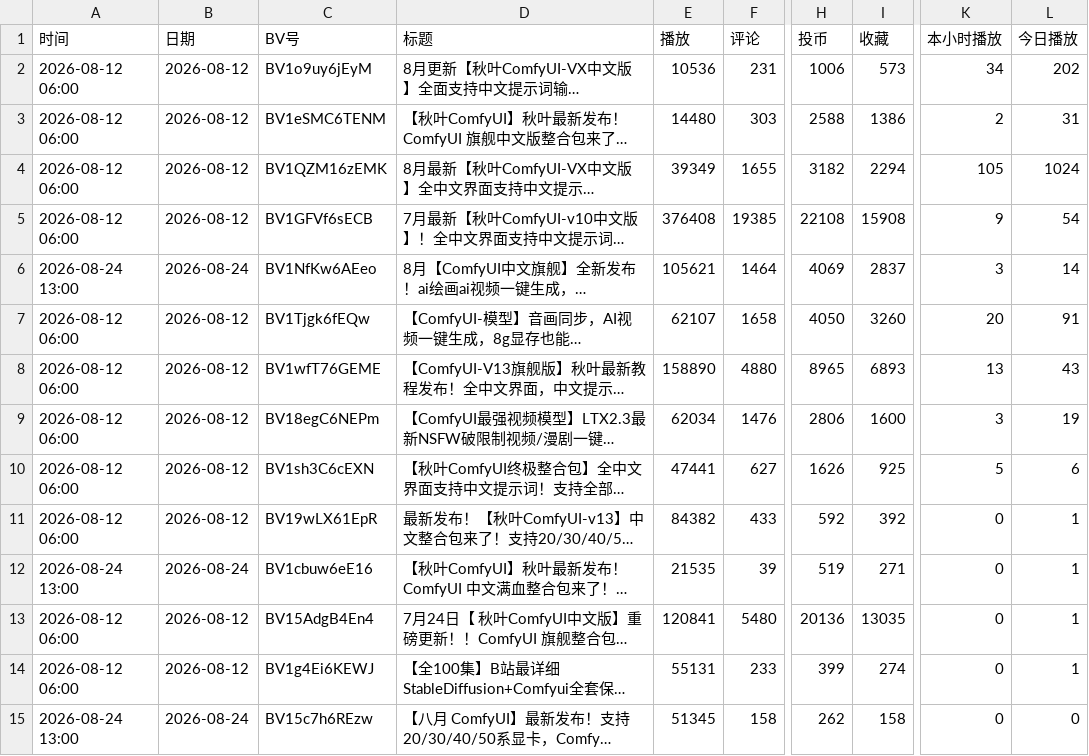
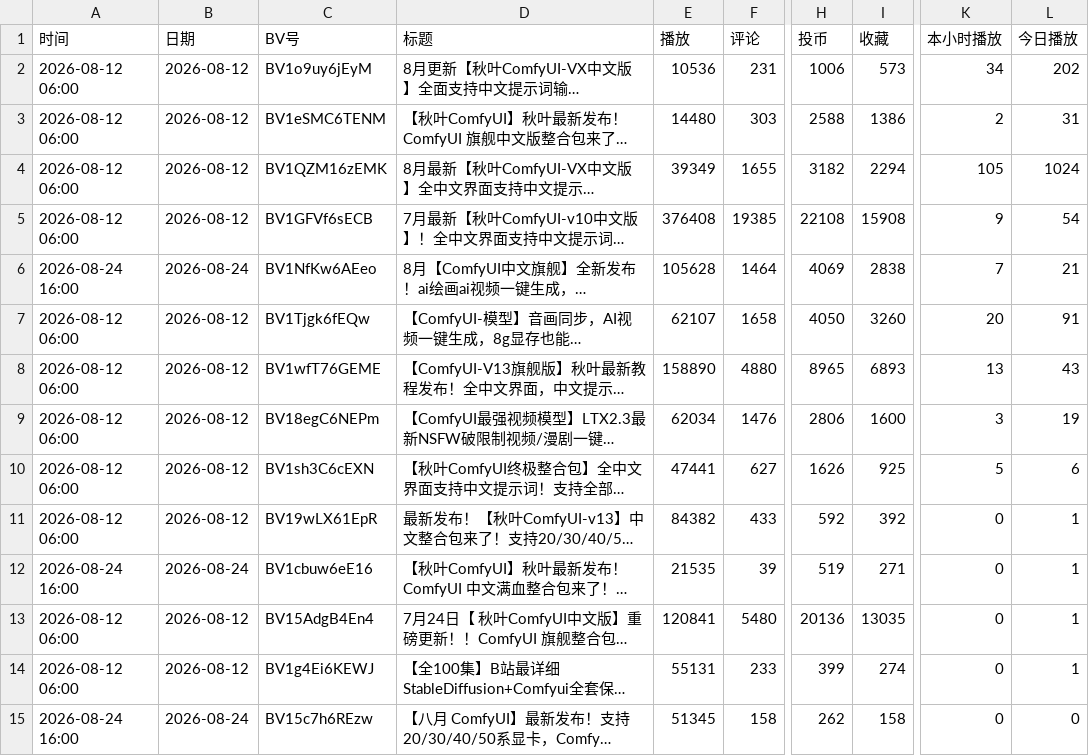
Before and after one commit to yinggege666666-alt/bilibili-tracker, a CSV file: report.csv, drawn as a sheet; only a part is shown, gaps mark what is left out; long unchanged cells end in …; the diff names each change by its address in the sheet, - before the commit and + after, or states it on an @@ line.

```diff
--- a/report.csv
+++ b/report.csv
-A6 (时间): 2026-08-24 13:00
+A6 (时间): 2026-08-24 16:00
-E6 (播放): 105621
+E6 (播放): 105628
-I6 (收藏): 2837
+I6 (收藏): 2838
-K6 (本小时播放): 3
+K6 (本小时播放): 7
-L6 (今日播放): 14
+L6 (今日播放): 21
-A12 (时间): 2026-08-24 13:00
+A12 (时间): 2026-08-24 16:00
-A15 (时间): 2026-08-24 13:00
+A15 (时间): 2026-08-24 16:00
```
Also changed, not shown: snapshots.csv, 2 other files.
